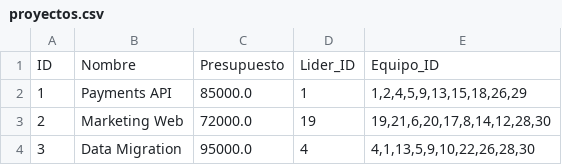
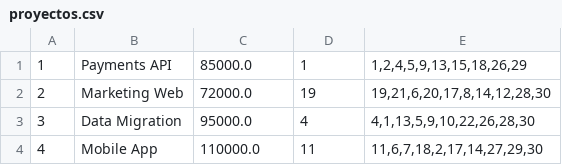
Before and after one commit to Seggov/CursoInviernoPOO, a CSV file: proyectos.csv, drawn as a sheet; only a part is shown; the shorter side is filled out with more unchanged rows.

```diff
--- a/proyectos.csv
+++ b/proyectos.csv
@@ -1,2 +1 @@
-ID,Nombre,Presupuesto,Lider_ID,Equipo_ID
 1,Payments API,85000.0,1,"1,2,4,5,9,13,15,18,26,29"
```
Also changed, not shown: empleados.csv, 3 other files.
